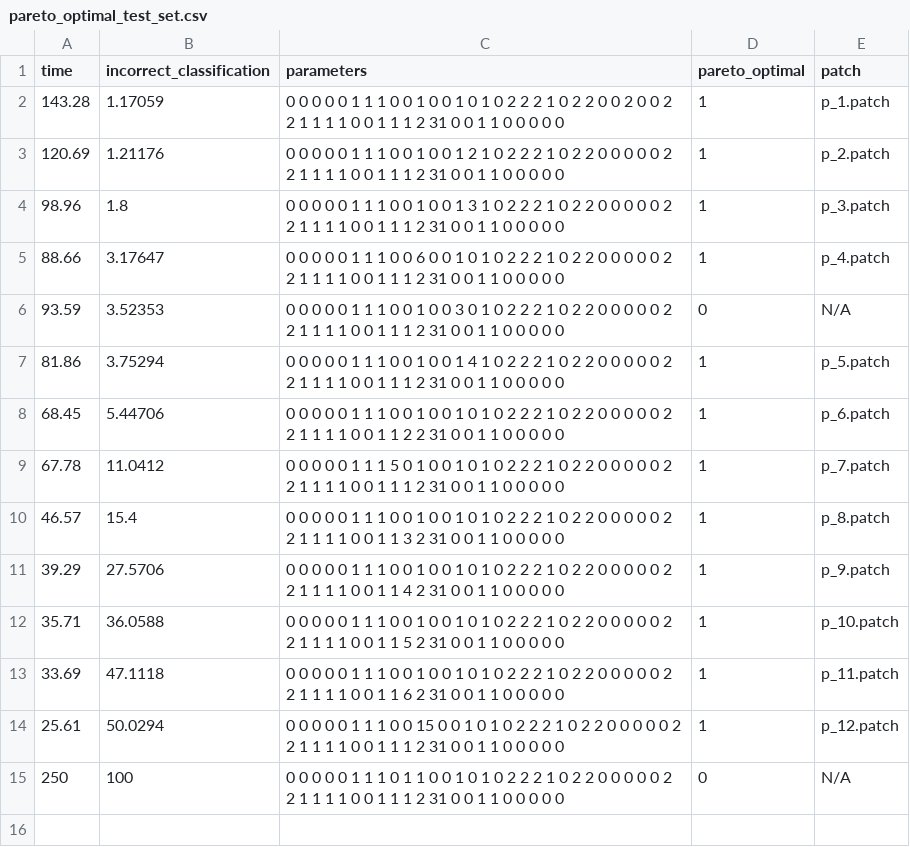
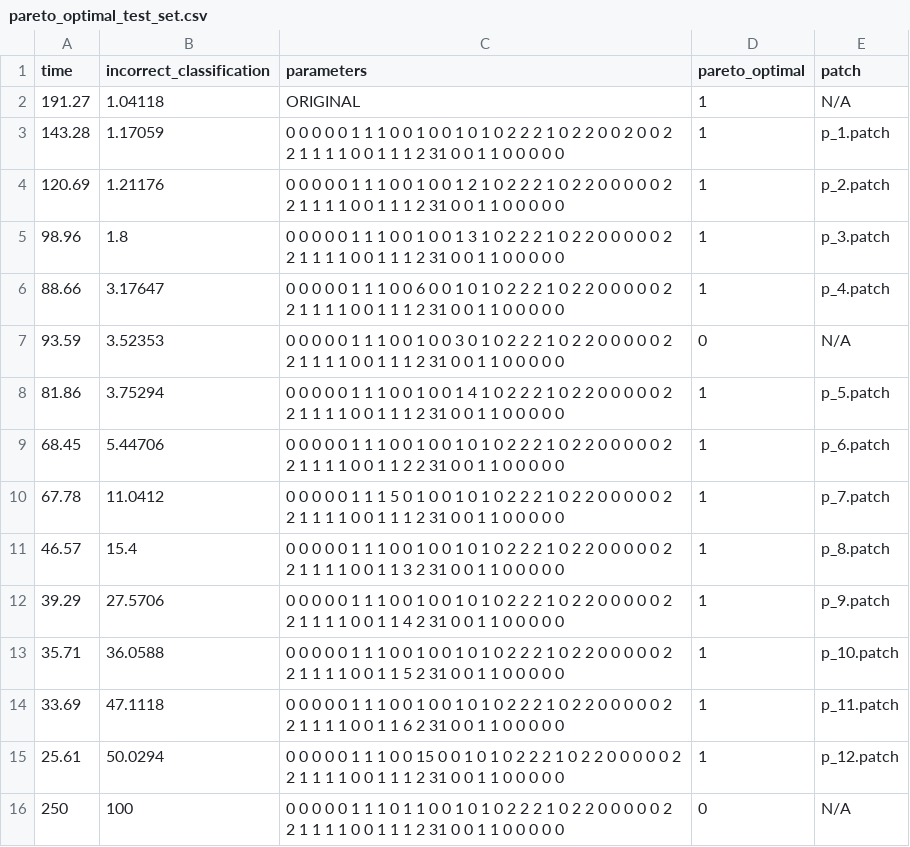
Before and after one commit to hera0109/CS454_DeepParameter, a CSV file: 100ind_10gen_run/pareto_optimal_test_set.csv, drawn as a sheet; the diff names each change by its address in the sheet, - before the commit and + after, or states it on an @@ line.

Commit message:
Updating 100ind_10gen_run data. Renames and time_correctness_pareto_front_test_set.pdf added

```diff
--- a/100ind_10gen_run/pareto_optimal_test_set.csv
+++ b/100ind_10gen_run/pareto_optimal_test_set.csv
+row 2: 191.27 | 1.04118 | ORIGINAL | 1 | N/A
```
Also changed, not shown: 5 other files.
